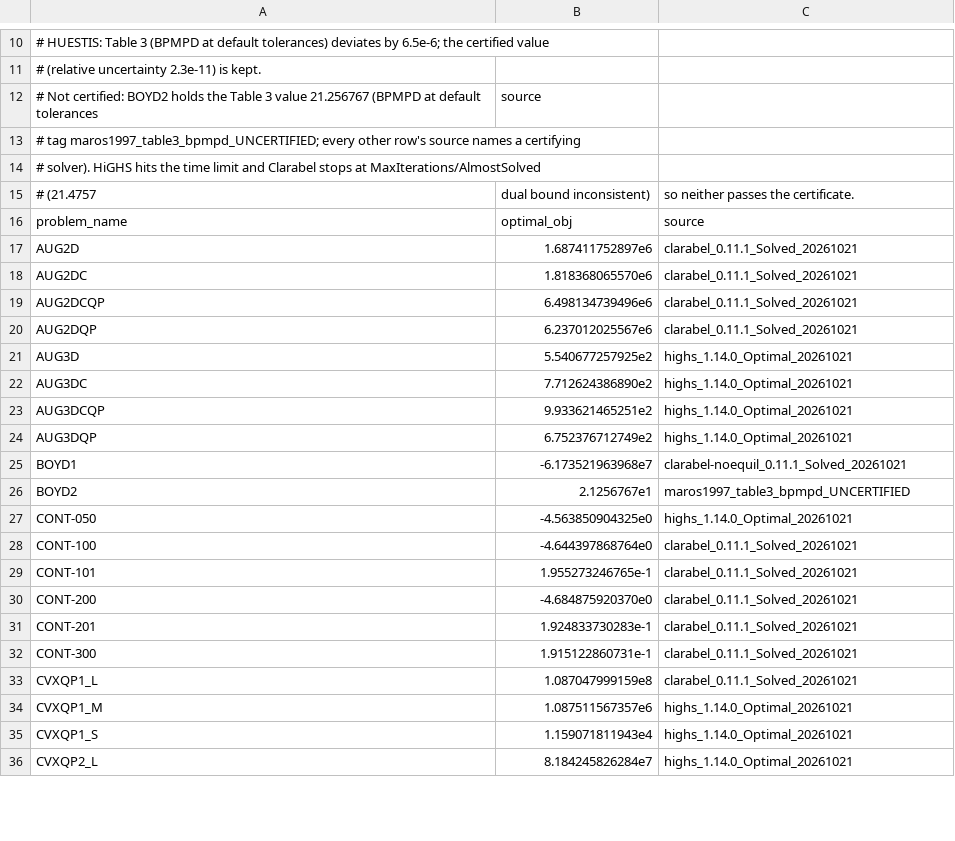
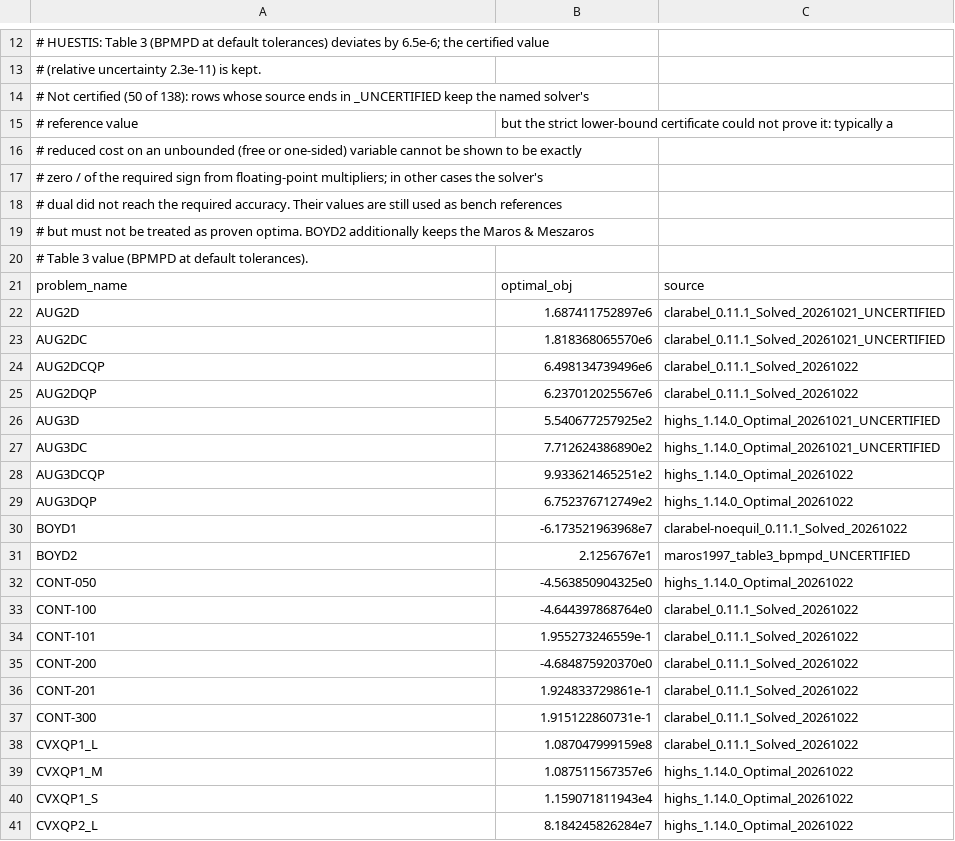
Before and after one commit to hika019/Otspot, a CSV file: data/baseline_objectives/maros_meszaros.csv, drawn as a sheet; only a part is shown, gaps mark what is left out; the diff covers the shown part only.

Commit message:
test: maros baseline を厳密検算で再生成し、検算不能 50 問を UNCERTIFIED にする
全 138 問を strict certificate (下降界の符号を丸め誤差込みで証明できなければ
-inf) で再検算し、88 問が合格した。合格行は値と source を 20261022 の検算に
更新し、不合格 50 問は参照値と旧 source を保持したまま source 末尾に
_UNCERTIFIED を付けて、検算済みでないことを明示する。BOYD1 は
Clarabel-noequil の線形化双対で合格したため、値と source を更新した。

```diff
--- a/data/baseline_objectives/maros_meszaros.csv
+++ b/data/baseline_objectives/maros_meszaros.csv
@@ -11,26 +13,29 @@
 #     (relative uncertainty 2.3e-11) is kept.
-# Not certified: BOYD2 holds the Table 3 value 21.256767 (BPMPD at default tolerances, source
-#   tag maros1997_table3_bpmpd_UNCERTIFIED; every other row's source names a certifying
-#   solver). HiGHS hits the time limit and Clarabel stops at MaxIterations/AlmostSolved
-#   (21.4757, dual bound inconsistent), so neither passes the certificate.
+# Not certified (50 of 138): rows whose source ends in _UNCERTIFIED keep the named solver's
+#   reference value, but the strict lower-bound certificate could not prove it: typically a
+#   reduced cost on an unbounded (free or one-sided) variable cannot be shown to be exactly
+#   zero / of the required sign from floating-point multipliers; in other cases the solver's
+#   dual did not reach the required accuracy. Their values are still used as bench references
+#   but must not be treated as proven optima. BOYD2 additionally keeps the Maros & Meszaros
+#   Table 3 value (BPMPD at default tolerances).
 problem_name,optimal_obj,source
-AUG2D,1.687411752897e6,clarabel_0.11.1_Solved_20261021
-AUG2DC,1.818368065570e6,clarabel_0.11.1_Solved_20261021
-AUG2DCQP,6.498134739496e6,clarabel_0.11.1_Solved_20261021
-AUG2DQP,6.237012025567e6,clarabel_0.11.1_Solved_20261021
-AUG3D,5.540677257925e2,highs_1.14.0_Optimal_20261021
-AUG3DC,7.712624386890e2,highs_1.14.0_Optimal_20261021
-AUG3DCQP,9.933621465251e2,highs_1.14.0_Optimal_20261021
-AUG3DQP,6.752376712749e2,highs_1.14.0_Optimal_20261021
-BOYD1,-6.173521963968e7,clarabel-noequil_0.11.1_Solved_20261021
+AUG2D,1.687411752897e6,clarabel_0.11.1_Solved_20261021_UNCERTIFIED
+AUG2DC,1.818368065570e6,clarabel_0.11.1_Solved_20261021_UNCERTIFIED
+AUG2DCQP,6.498134739496e6,clarabel_0.11.1_Solved_20261022
+AUG2DQP,6.237012025567e6,clarabel_0.11.1_Solved_20261022
+AUG3D,5.540677257925e2,highs_1.14.0_Optimal_20261021_UNCERTIFIED
+AUG3DC,7.712624386890e2,highs_1.14.0_Optimal_20261021_UNCERTIFIED
+AUG3DCQP,9.933621465251e2,highs_1.14.0_Optimal_20261022
+AUG3DQP,6.752376712749e2,highs_1.14.0_Optimal_20261022
+BOYD1,-6.173521963968e7,clarabel-noequil_0.11.1_Solved_20261022
 BOYD2,2.1256767e1,maros1997_table3_bpmpd_UNCERTIFIED
-CONT-050,-4.563850904325e0,highs_1.14.0_Optimal_20261021
-CONT-100,-4.644397868764e0,clarabel_0.11.1_Solved_20261021
-CONT-101,1.955273246765e-1,clarabel_0.11.1_Solved_20261021
-CONT-200,-4.684875920370e0,clarabel_0.11.1_Solved_20261021
-CONT-201,1.924833730283e-1,clarabel_0.11.1_Solved_20261021
-CONT-300,1.915122860731e-1,clarabel_0.11.1_Solved_20261021
-CVXQP1_L,1.087047999159e8,clarabel_0.11.1_Solved_20261021
-CVXQP1_M,1.087511567357e6,highs_1.14.0_Optimal_20261021
-CVXQP1_S,1.159071811943e4,highs_1.14.0_Optimal_20261021
-CVXQP2_L,8.184245826284e7,highs_1.14.0_Optimal_20261021
+CONT-050,-4.563850904325e0,highs_1.14.0_Optimal_20261022
+CONT-100,-4.644397868764e0,clarabel_0.11.1_Solved_20261022
+CONT-101,1.955273246559e-1,clarabel_0.11.1_Solved_20261022
+CONT-200,-4.684875920370e0,clarabel_0.11.1_Solved_20261022
+CONT-201,1.924833729861e-1,clarabel_0.11.1_Solved_20261022
+CONT-300,1.915122860731e-1,clarabel_0.11.1_Solved_20261022
+CVXQP1_L,1.087047999159e8,clarabel_0.11.1_Solved_20261022
+CVXQP1_M,1.087511567357e6,highs_1.14.0_Optimal_20261022
+CVXQP1_S,1.159071811943e4,highs_1.14.0_Optimal_20261022
+CVXQP2_L,8.184245826284e7,highs_1.14.0_Optimal_20261022
```
Also changed, not shown: 2 added rows and 127 edited cells elsewhere in this file.
